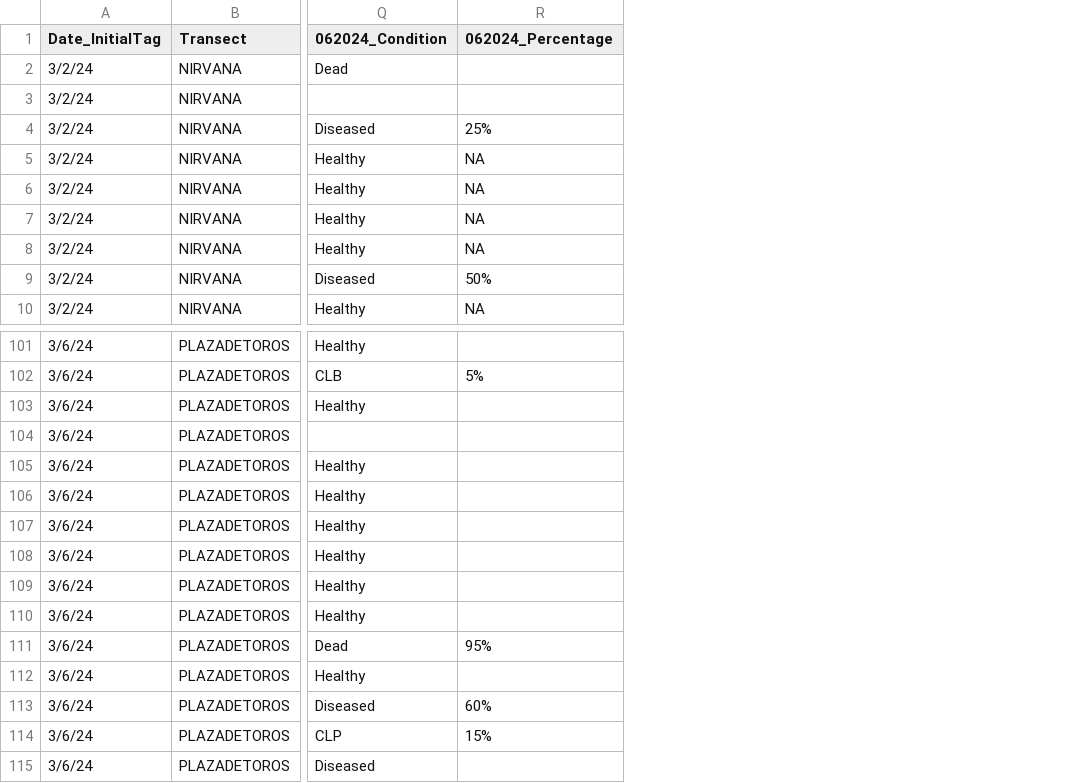
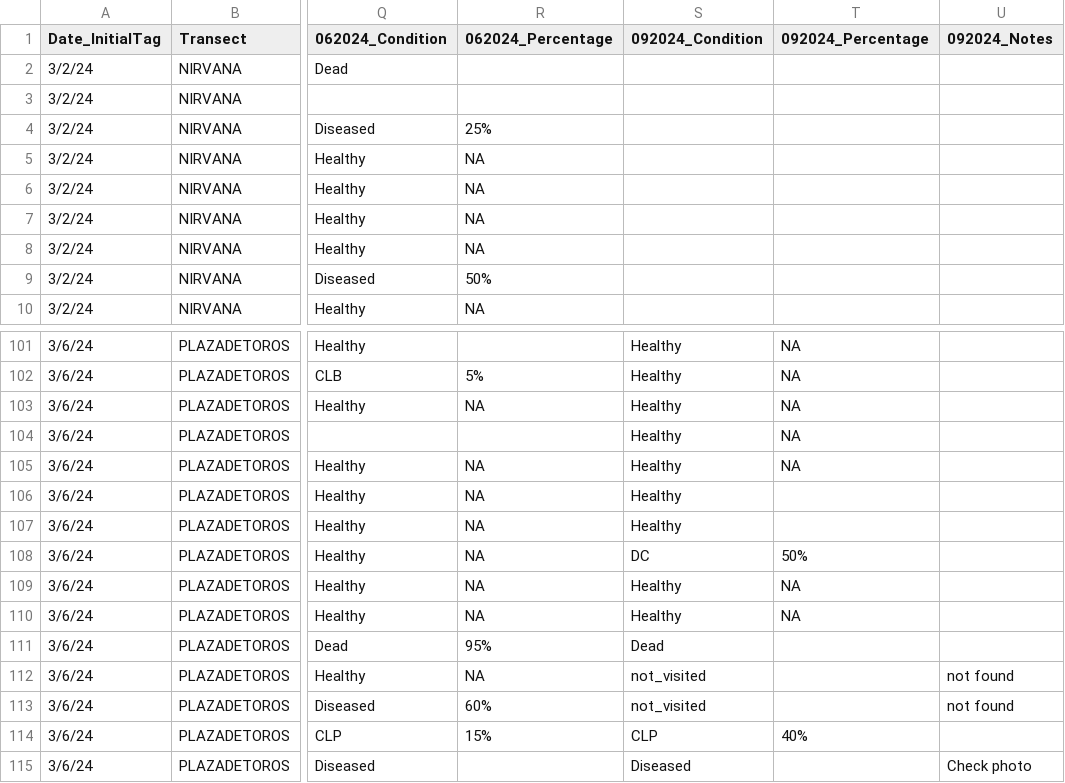
Before and after one commit to GWLab-UML/SAN_CORDAP, a CSV file: Sample_Data/SAN_ColonyData.csv, drawn as a sheet; only a part is shown, gaps mark what is left out; the diff names each change by its address in the sheet, - before the commit and + after, or states it on an @@ line.

Commit message:
colony health status 092024
092024 plaza de toros

```diff
--- a/Sample_Data/SAN_ColonyData.csv
+++ b/Sample_Data/SAN_ColonyData.csv
+column S (092024_Condition), rows 101-115: Healthy | Healthy | Healthy | Healthy | Healthy | Healthy | Healthy | DC | Healthy | Healthy | Dead | not_visited | not_visited | CLP | Diseased
+column T (092024_Percentage), rows 101-114: NA | NA | NA | NA | NA |  |  | 50% | NA | NA |  |  |  | 40%
+column U (092024_Notes), rows 112-115: not found | not found |  | Check photo
-R103 (062024_Percentage): (empty)
+R103 (062024_Percentage): NA
-R105:R110 (062024_Percentage): (empty)
+R105:R110 (062024_Percentage): NA
-R112 (062024_Percentage): (empty)
+R112 (062024_Percentage): NA
```
